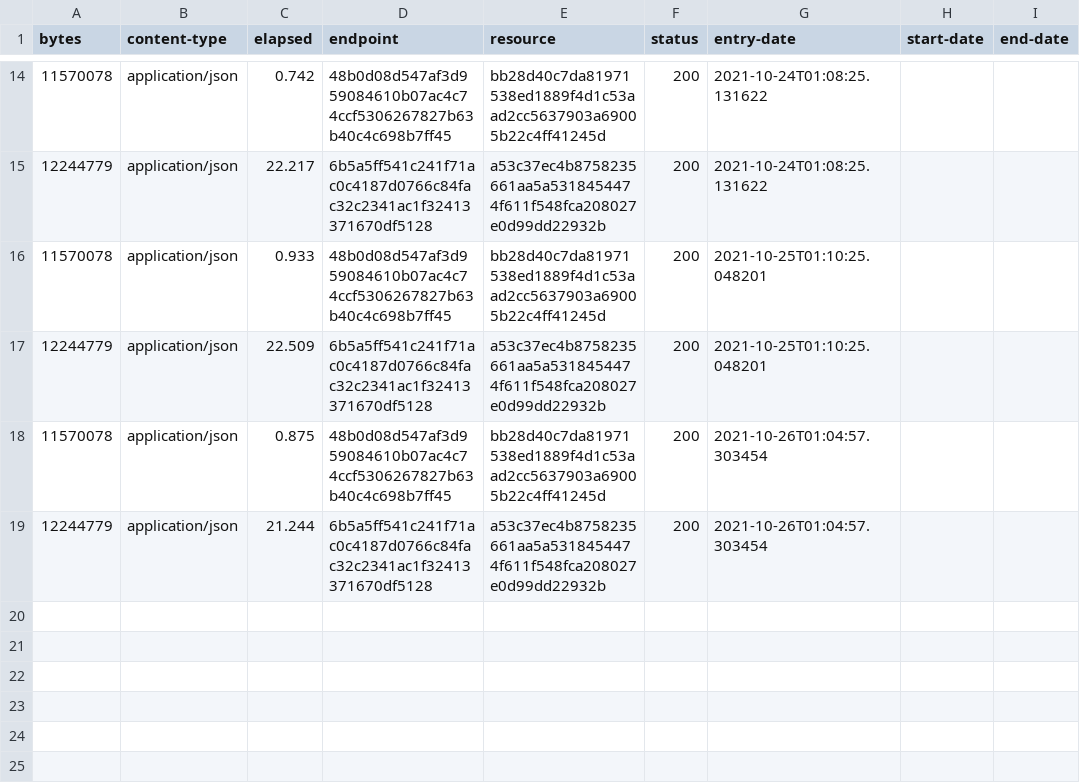
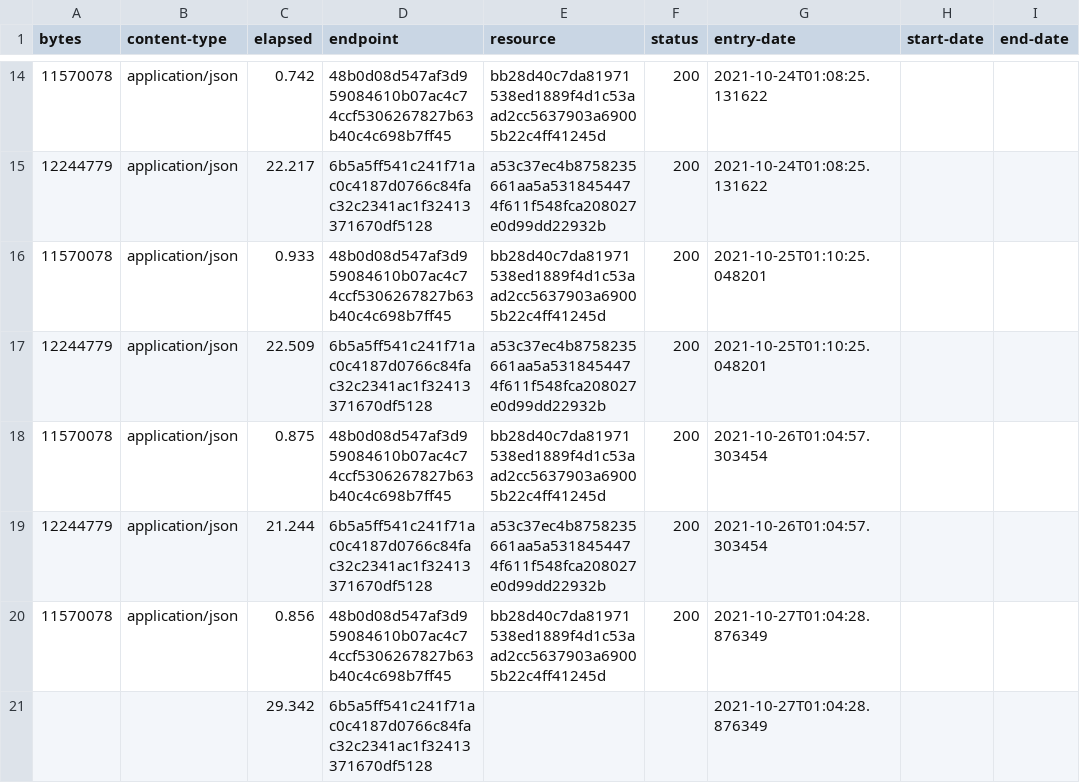
Before and after one commit to digital-land/national-park-boundary-collection, a CSV file: collection/log.csv, drawn as a sheet; only a part is shown, gaps mark what is left out; the diff names each change by its address in the sheet, - before the commit and + after, or states it on an @@ line.

Commit message:
Collection 2021-10-27

```diff
--- a/collection/log.csv
+++ b/collection/log.csv
+row 20: 11570078 | application/json | 0.856 | 48b0d08d547af3d959084610b07ac4c74ccf5306267827b63b40c4c698b7ff45 | bb28d40c7da81971538ed1889f4d1c53aad2cc5637903a69005b22c4ff41245d | 200 | 2021-10-27T01:04:28.876349
+row 21:  |  | 29.342 | 6b5a5ff541c241f71ac0c4187d0766c84fac32c2341ac1f32413371670df5128 |  |  | 2021-10-27T01:04:28.876349
```
Also changed, not shown: collection/resource.csv.
